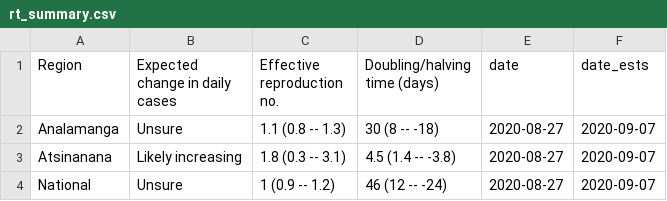
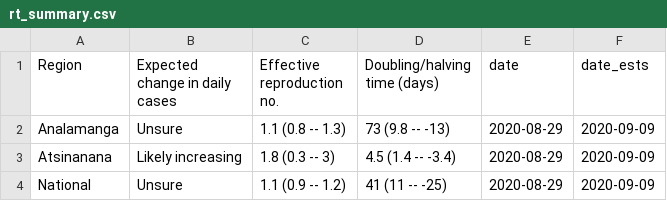
Before and after one commit to labmetcalf/mada-rt, a CSV file: latest/rt_summary.csv, drawn as a sheet.

```diff
--- a/latest/rt_summary.csv
+++ b/latest/rt_summary.csv
@@ -1,4 +1,4 @@
 Region,Expected change in daily cases,Effective reproduction no.,Doubling/halving time (days),date,date_ests
-Analamanga,Unsure,1.1 (0.8 -- 1.3),30 (8 -- -18),2020-08-27,2020-09-07
-Atsinanana,Likely increasing,1.8 (0.3 -- 3.1),4.5 (1.4 -- -3.8),2020-08-27,2020-09-07
-National,Unsure,1 (0.9 -- 1.2),46 (12 -- -24),2020-08-27,2020-09-07
+Analamanga,Unsure,1.1 (0.8 -- 1.3),73 (9.8 -- -13),2020-08-29,2020-09-09
+Atsinanana,Likely increasing,1.8 (0.3 -- 3),4.5 (1.4 -- -3.4),2020-08-29,2020-09-09
+National,Unsure,1.1 (0.9 -- 1.2),41 (11 -- -25),2020-08-29,2020-09-09
```
Also changed, not shown: latest/nowcast.csv, latest/rt_ests.csv.
